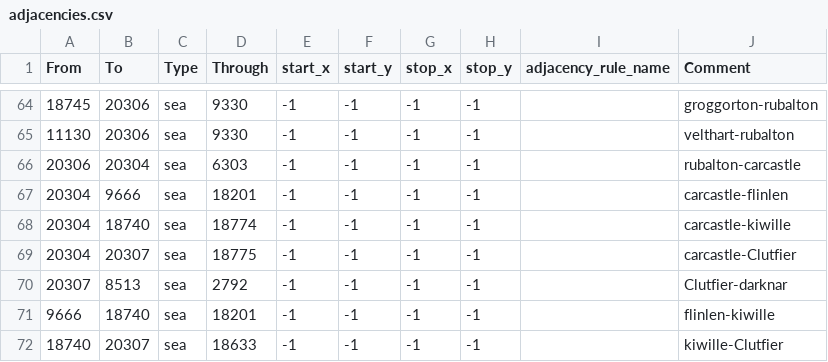
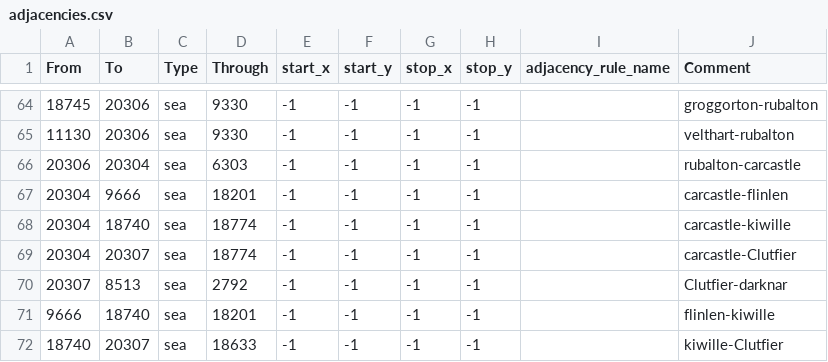
Before and after one commit to Weeny-Pouchkinn/Legacy-of-Kattail, a CSV file: map/adjacencies.csv, drawn as a sheet; only a part is shown, gaps mark what is left out.

Commit message:
Fixed adjacencies.csv

```diff
--- a/map/adjacencies.csv
+++ b/map/adjacencies.csv
@@ -68,3 +68,3 @@ From;To;Type;Through;start_x;start_y;stop_x;stop_y;adjacency_rule_name;Comment
 20304;18740;sea;18774;-1;-1;-1;-1;;carcastle-kiwille
-20304;20307;sea;18775;-1;-1;-1;-1;;carcastle-Clutfier
+20304;20307;sea;18774;-1;-1;-1;-1;;carcastle-Clutfier
 20307;8513;sea;2792;-1;-1;-1;-1;;Clutfier-darknar
```
